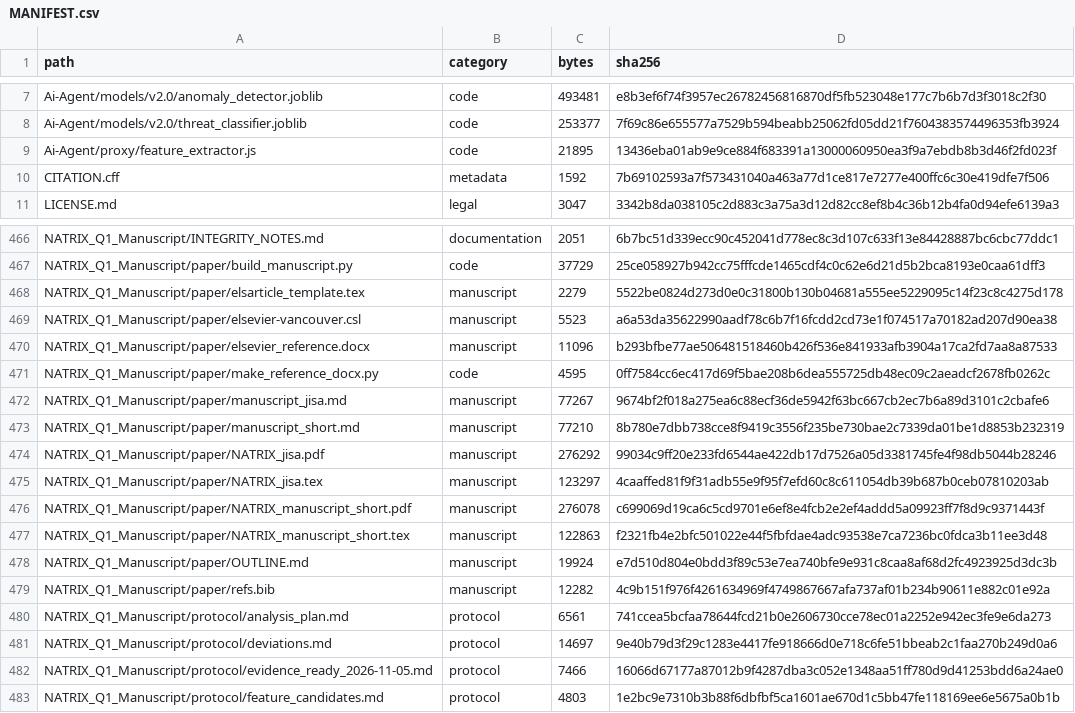
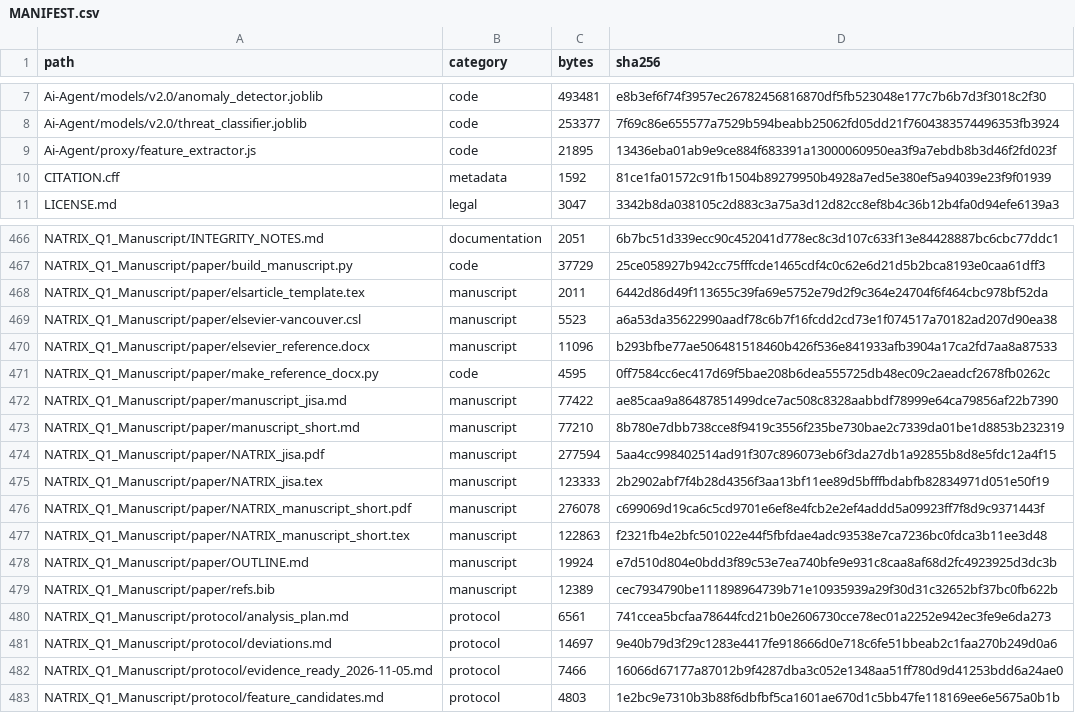
Before and after one commit to NameetAhire/natrix-auditable, a CSV file: MANIFEST.csv, drawn as a sheet; only a part is shown, gaps mark what is left out.

```diff
--- a/MANIFEST.csv
+++ b/MANIFEST.csv
@@ -9,3 +9,3 @@ Ai-Agent/models/v2.0/threat_classifier.joblib,code,253377,7f69c86e655577a7529b59
 Ai-Agent/proxy/feature_extractor.js,code,21895,13436eba01ab9e9ce884f683391a13000060950ea3f9a7ebdb8b3d46f2fd023f
-CITATION.cff,metadata,1592,7b69102593a7f573431040a463a77d1ce817e7277e400ffc6c30e419dfe7f506
+CITATION.cff,metadata,1592,81ce1fa01572c91fb1504b89279950b4928a7ed5e380ef5a94039e23f9f01939
 LICENSE.md,legal,3047,3342b8da038105c2d883c3a75a3d12d82cc8ef8b4c36b12b4fa0d94efe6139a3
@@ -467,3 +467,3 @@ NATRIX_Q1_Manuscript/INTEGRITY_NOTES.md,documentation,2051,6b7bc51d339ecc90c4520
 NATRIX_Q1_Manuscript/paper/build_manuscript.py,code,37729,25ce058927b942cc75fffcde1465cdf4c0c62e6d21d5b2bca8193e0caa61dff3
-NATRIX_Q1_Manuscript/paper/elsarticle_template.tex,manuscript,2279,5522be0824d273d0e0c31800b130b04681a555ee5229095c14f23c8c4275d178
+NATRIX_Q1_Manuscript/paper/elsarticle_template.tex,manuscript,2011,6442d86d49f113655c39fa69e5752e79d2f9c364e24704f6f464cbc978bf52da
 NATRIX_Q1_Manuscript/paper/elsevier-vancouver.csl,manuscript,5523,a6a53da35622990aadf78c6b7f16fcdd2cd73e1f074517a70182ad207d90ea38
@@ -471,6 +471,6 @@ NATRIX_Q1_Manuscript/paper/elsevier_reference.docx,manuscript,11096,b293bfbe77ae
 NATRIX_Q1_Manuscript/paper/make_reference_docx.py,code,4595,0ff7584cc6ec417d69f5bae208b6dea555725db48ec09c2aeadcf2678fb0262c
-NATRIX_Q1_Manuscript/paper/manuscript_jisa.md,manuscript,77267,9674bf2f018a275ea6c88ecf36de5942f63bc667cb2ec7b6a89d3101c2cbafe6
+NATRIX_Q1_Manuscript/paper/manuscript_jisa.md,manuscript,77422,ae85caa9a86487851499dce7ac508c8328aabbdf78999e64ca79856af22b7390
 NATRIX_Q1_Manuscript/paper/manuscript_short.md,manuscript,77210,8b780e7dbb738cce8f9419c3556f235be730bae2c7339da01be1d8853b232319
-NATRIX_Q1_Manuscript/paper/NATRIX_jisa.pdf,manuscript,276292,99034c9ff20e233fd6544ae422db17d7526a05d3381745fe4f98db5044b28246
-NATRIX_Q1_Manuscript/paper/NATRIX_jisa.tex,manuscript,123297,4caaffed81f9f31adb55e9f95f7efd60c8c611054db39b687b0ceb07810203ab
+NATRIX_Q1_Manuscript/paper/NATRIX_jisa.pdf,manuscript,277594,5aa4cc998402514ad91f307c896073eb6f3da27db1a92855b8d8e5fdc12a4f15
+NATRIX_Q1_Manuscript/paper/NATRIX_jisa.tex,manuscript,123333,2b2902abf7f4b28d4356f3aa13bf11ee89d5bfffbdabfb82834971d051e50f19
 NATRIX_Q1_Manuscript/paper/NATRIX_manuscript_short.pdf,manuscript,276078,c699069d19ca6c5cd9701e6ef8e4fcb2e2ef4addd5a09923ff7f8d9c9371443f
@@ -478,3 +478,3 @@ NATRIX_Q1_Manuscript/paper/NATRIX_manuscript_short.tex,manuscript,122863,f2321fb
 NATRIX_Q1_Manuscript/paper/OUTLINE.md,manuscript,19924,e7d510d804e0bdd3f89c53e7ea740bfe9e931c8caa8af68d2fc4923925d3dc3b
-NATRIX_Q1_Manuscript/paper/refs.bib,manuscript,12282,4c9b151f976f4261634969f4749867667afa737af01b234b90611e882c01e92a
+NATRIX_Q1_Manuscript/paper/refs.bib,manuscript,12389,cec7934790be111898964739b71e10935939a29f30d31c32652bf37bc0fb622b
 NATRIX_Q1_Manuscript/protocol/analysis_plan.md,protocol,6561,741ccea5bcfaa78644fcd21b0e2606730cce78ec01a2252e942ec3fe9e6da273
```
Also changed, not shown: 8 other files.
